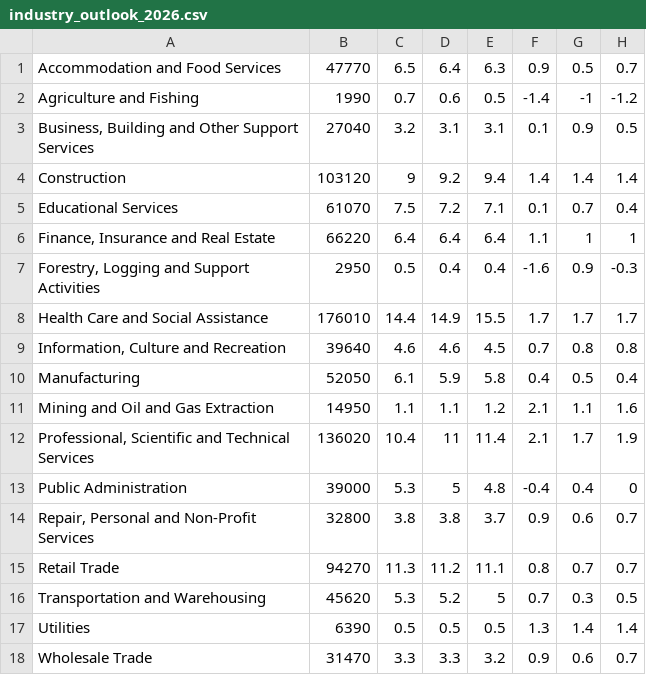
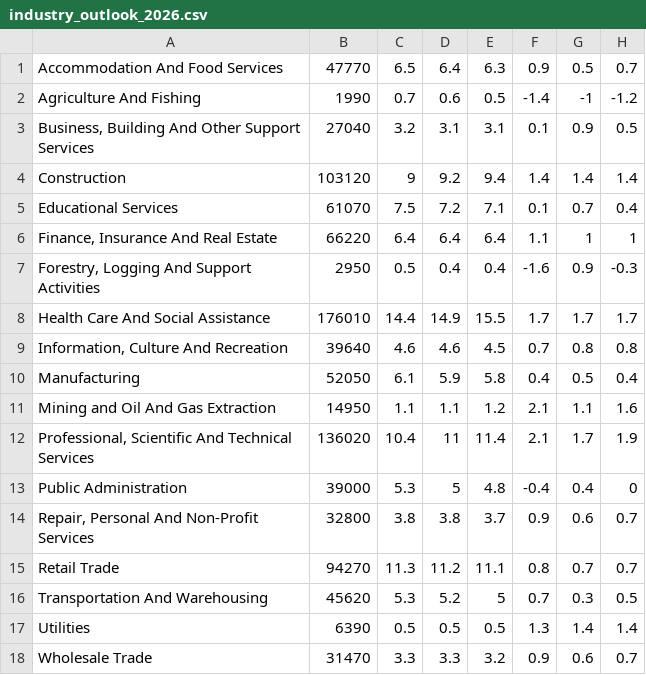
Before and after one commit to rjkuyvenhoven/workbc-ssot, a CSV file: migration/load/updates/industry_outlook_2026.csv, drawn as a sheet.

Commit message:
[AUTO]
Files changed:
M	migration/load/sources.csv
M	migration/load/updates/industry_outlook_2026.csv
M	ssot-full.sql
M	ssot-full.sql.gz

```diff
--- a/migration/load/updates/industry_outlook_2026.csv
+++ b/migration/load/updates/industry_outlook_2026.csv
@@ -1,17 +1,17 @@
-"Accommodation and Food Services",47770,6.5,6.4,6.3,0.9,0.5,0.7,,
-"Agriculture and Fishing",1990,0.7,0.6,0.5,-1.4,-1,-1.2,,
-"Business, Building and Other Support Services",27040,3.2,3.1,3.1,0.1,0.9,0.5,,
+"Accommodation And Food Services",47770,6.5,6.4,6.3,0.9,0.5,0.7,,
+"Agriculture And Fishing",1990,0.7,0.6,0.5,-1.4,-1,-1.2,,
+"Business, Building And Other Support Services",27040,3.2,3.1,3.1,0.1,0.9,0.5,,
 Construction,103120,9,9.2,9.4,1.4,1.4,1.4,,
 "Educational Services",61070,7.5,7.2,7.1,0.1,0.7,0.4,,
-"Finance, Insurance and Real Estate",66220,6.4,6.4,6.4,1.1,1,1,,
-"Forestry, Logging and Support Activities",2950,0.5,0.4,0.4,-1.6,0.9,-0.3,,
-"Health Care and Social Assistance",176010,14.4,14.9,15.5,1.7,1.7,1.7,,
-"Information, Culture and Recreation",39640,4.6,4.6,4.5,0.7,0.8,0.8,,
+"Finance, Insurance And Real Estate",66220,6.4,6.4,6.4,1.1,1,1,,
+"Forestry, Logging And Support Activities",2950,0.5,0.4,0.4,-1.6,0.9,-0.3,,
+"Health Care And Social Assistance",176010,14.4,14.9,15.5,1.7,1.7,1.7,,
+"Information, Culture And Recreation",39640,4.6,4.6,4.5,0.7,0.8,0.8,,
 Manufacturing,52050,6.1,5.9,5.8,0.4,0.5,0.4,,
-"Mining and Oil and Gas Extraction",14950,1.1,1.1,1.2,2.1,1.1,1.6,,
-"Professional, Scientific and Technical Services",136020,10.4,11,11.4,2.1,1.7,1.9,,
+"Mining and Oil And Gas Extraction",14950,1.1,1.1,1.2,2.1,1.1,1.6,,
+"Professional, Scientific And Technical Services",136020,10.4,11,11.4,2.1,1.7,1.9,,
 "Public Administration",39000,5.3,5,4.8,-0.4,0.4,0,,
-"Repair, Personal and Non-Profit Services",32800,3.8,3.8,3.7,0.9,0.6,0.7,,
+"Repair, Personal And Non-Profit Services",32800,3.8,3.8,3.7,0.9,0.6,0.7,,
 "Retail Trade",94270,11.3,11.2,11.1,0.8,0.7,0.7,,
-"Transportation and Warehousing",45620,5.3,5.2,5,0.7,0.3,0.5,,
+"Transportation And Warehousing",45620,5.3,5.2,5,0.7,0.3,0.5,,
 Utilities,6390,0.5,0.5,0.5,1.3,1.4,1.4,,
```
Also changed, not shown: migration/load/sources.csv, 2 other files.
